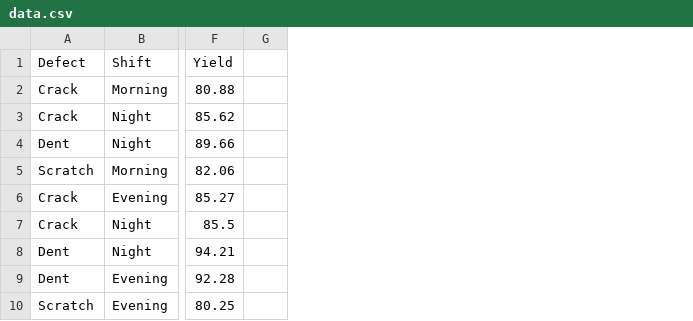
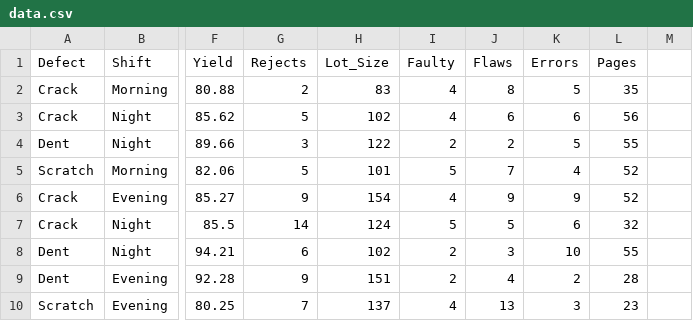
Before and after one commit to kulkarnisanjay25/7_Tools, a CSV file: data.csv, drawn as a sheet; only a part is shown, gaps mark what is left out; the diff names each change by its address in the sheet, - before the commit and + after, or states it on an @@ line.

```diff
--- a/data.csv
+++ b/data.csv
+column G (Rejects), rows 2-10: 2 | 5 | 3 | 5 | 9 | 14 | 6 | 9 | 7
+column H (Lot_Size), rows 2-10: 83 | 102 | 122 | 101 | 154 | 124 | 102 | 151 | 137
+column I (Faulty), rows 2-10: 4 | 4 | 2 | 5 | 4 | 5 | 2 | 2 | 4
+column J (Flaws), rows 2-10: 8 | 6 | 2 | 7 | 9 | 5 | 3 | 4 | 13
+column K (Errors), rows 2-10: 5 | 6 | 5 | 4 | 9 | 6 | 10 | 2 | 3
+column L (Pages), rows 2-10: 35 | 56 | 55 | 52 | 52 | 32 | 55 | 28 | 23
```
Also changed, not shown: 2 other files.
